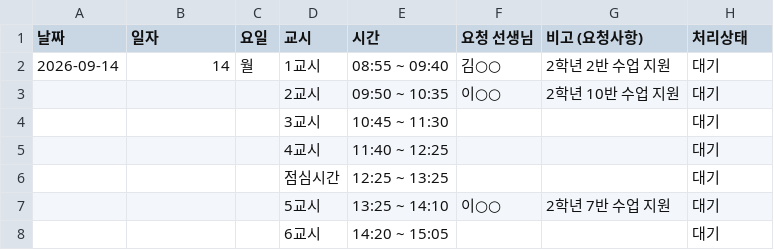
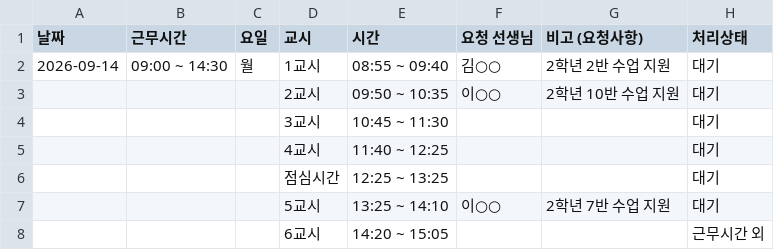
Before and after one commit to Kangchanghwan/digital-tutor-automation, a CSV file: template/요청시트_sample.csv, drawn as a sheet.

```diff
--- a/template/요청시트_sample.csv
+++ b/template/요청시트_sample.csv
@@ -1,3 +1,3 @@
-날짜,일자,요일,교시,시간,요청 선생님,비고 (요청사항),처리상태
-2026-09-14,14,월,1교시,08:55 ~ 09:40,김○○,2학년 2반 수업 지원,대기
+날짜,근무시간,요일,교시,시간,요청 선생님,비고 (요청사항),처리상태
+2026-09-14,09:00 ~ 14:30,월,1교시,08:55 ~ 09:40,김○○,2학년 2반 수업 지원,대기
 ,,,2교시,09:50 ~ 10:35,이○○,2학년 10반 수업 지원,대기
@@ -7,2 +7,2 @@
 ,,,5교시,13:25 ~ 14:10,이○○,2학년 7반 수업 지원,대기
-,,,6교시,14:20 ~ 15:05,,,대기
+,,,6교시,14:20 ~ 15:05,,,근무시간 외
```
Also changed, not shown: template/설정_sample.csv, 1 other file.
